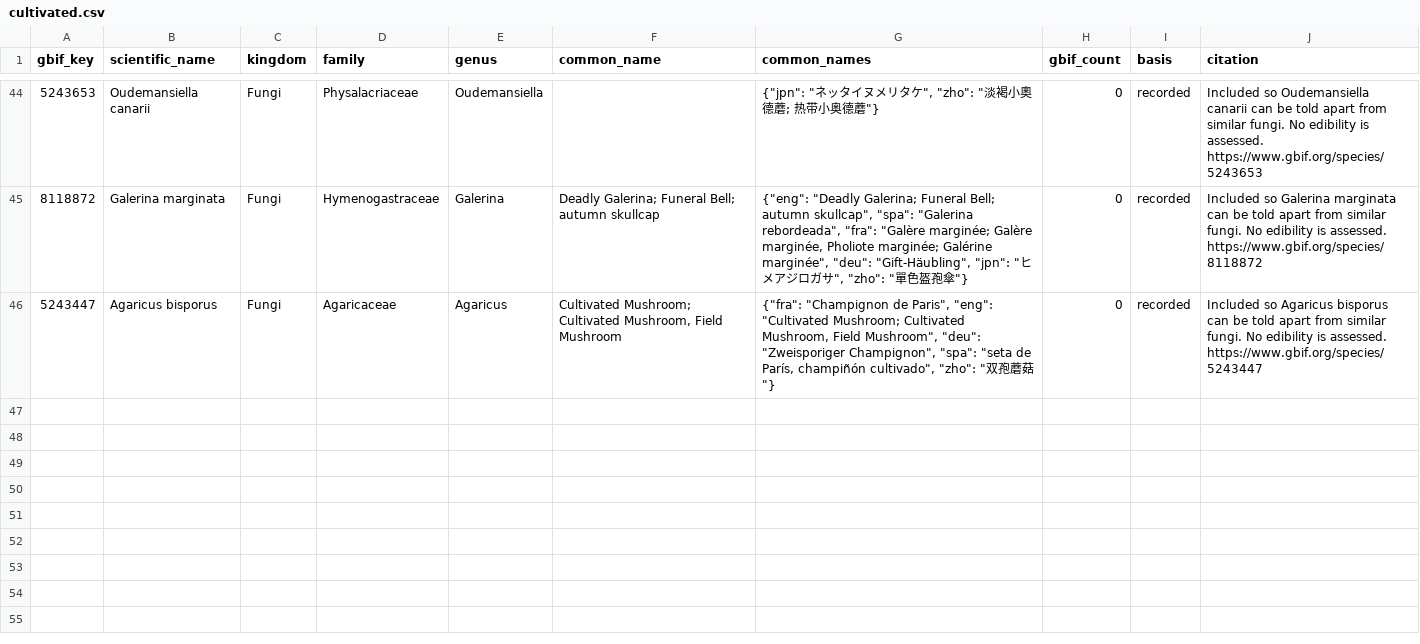
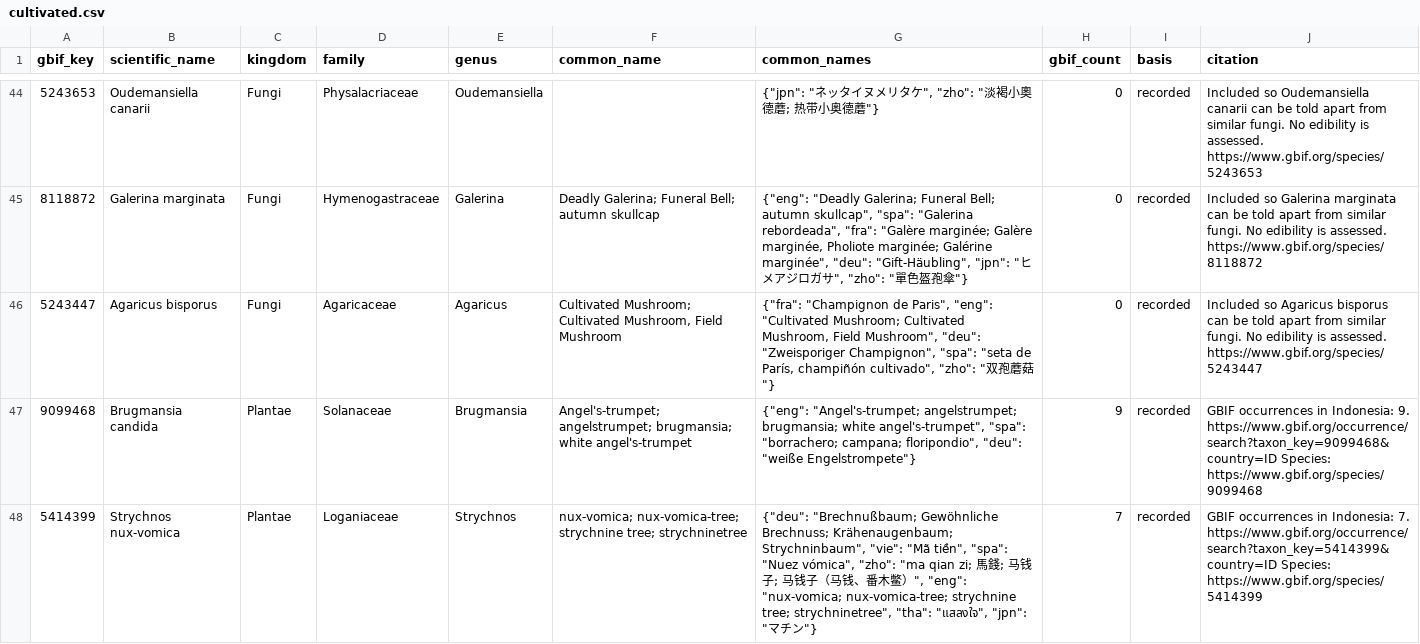
Before and after one commit to zenv99/openwild, a CSV file: data/regions/ID/cultivated.csv, drawn as a sheet; only a part is shown, gaps mark what is left out; the diff covers the shown part only; the diff names each change by its address in the sheet, - before the commit and + after, or states it on an @@ line.

```diff
--- a/data/regions/ID/cultivated.csv
+++ b/data/regions/ID/cultivated.csv
+row 47: 9099468 | Brugmansia candida | Plantae | Solanaceae | Brugmansia | Angel's-trumpet; angelstrumpet; brugmansia; white angel's-trumpet | {"eng": "Angel's-trumpet; angelstrumpet; brugmansia; white angel's-trumpet", "spa": "borrachero; campana; floripondio", "deu": "weiße Engelstrompete"} | 9 | recorded | GBIF occurrences in Indonesia: 9. https://www.gbif.org/occurrence/search?taxon_key=9099468&country=ID Species: https://www.gbif.org/species/9099468
+row 48: 5414399 | Strychnos nux-vomica | Plantae | Loganiaceae | Strychnos | nux-vomica; nux-vomica-tree; strychnine tree; strychninetree | {"deu": "Brechnußbaum; Gewöhnliche Brechnuss; Krähenaugenbaum; Strychninbaum", "vie": "Mã tiền", "spa": "Nuez vómica", "zho": "ma qian zi; 馬錢; 马钱子; 马钱子（马钱、番木鳖）", "eng": "nux-vomica; nux-vomica-tree; strychnine tree; strychninetree", "tha": "แสลงใจ", "jpn": "マチン"} | 7 | recorded | GBIF occurrences in Indonesia: 7. https://www.gbif.org/occurrence/search?taxon_key=5414399&country=ID Species: https://www.gbif.org/species/5414399
```
Also changed, not shown: 2 added rows elsewhere in this file, 2 other files.
